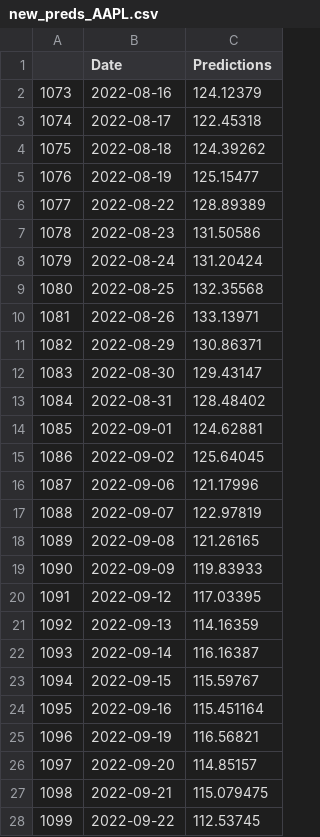
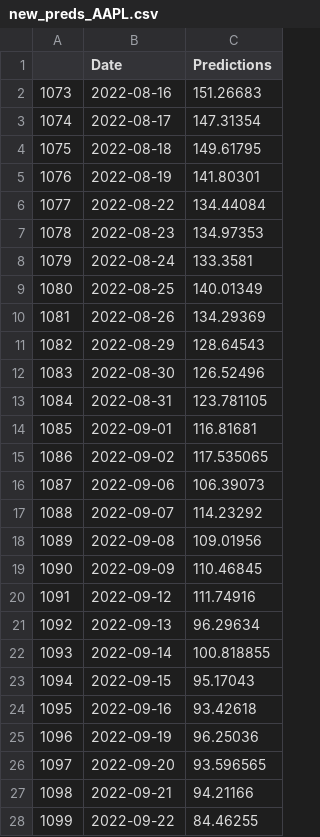
Before and after one commit to yaoyzz/Finance-LLM, a CSV file: new_preds_AAPL.csv, drawn as a sheet; only a part is shown; the diff covers the shown part only.

```diff
--- a/new_preds_AAPL.csv
+++ b/new_preds_AAPL.csv
@@ -1,28 +1,28 @@
 ,Date,Predictions
-1073,2022-08-16,124.12379
-1074,2022-08-17,122.45318
-1075,2022-08-18,124.39262
-1076,2022-08-19,125.15477
-1077,2022-08-22,128.89389
-1078,2022-08-23,131.50586
-1079,2022-08-24,131.20424
-1080,2022-08-25,132.35568
-1081,2022-08-26,133.13971
-1082,2022-08-29,130.86371
-1083,2022-08-30,129.43147
-1084,2022-08-31,128.48402
-1085,2022-09-01,124.62881
-1086,2022-09-02,125.64045
-1087,2022-09-06,121.17996
-1088,2022-09-07,122.97819
-1089,2022-09-08,121.26165
-1090,2022-09-09,119.83933
-1091,2022-09-12,117.03395
-1092,2022-09-13,114.16359
-1093,2022-09-14,116.16387
-1094,2022-09-15,115.59767
-1095,2022-09-16,115.451164
-1096,2022-09-19,116.56821
-1097,2022-09-20,114.85157
-1098,2022-09-21,115.079475
-1099,2022-09-22,112.53745
+1073,2022-08-16,151.26683
+1074,2022-08-17,147.31354
+1075,2022-08-18,149.61795
+1076,2022-08-19,141.80301
+1077,2022-08-22,134.44084
+1078,2022-08-23,134.97353
+1079,2022-08-24,133.3581
+1080,2022-08-25,140.01349
+1081,2022-08-26,134.29369
+1082,2022-08-29,128.64543
+1083,2022-08-30,126.52496
+1084,2022-08-31,123.781105
+1085,2022-09-01,116.81681
+1086,2022-09-02,117.535065
+1087,2022-09-06,106.39073
+1088,2022-09-07,114.23292
+1089,2022-09-08,109.01956
+1090,2022-09-09,110.46845
+1091,2022-09-12,111.74916
+1092,2022-09-13,96.29634
+1093,2022-09-14,100.818855
+1094,2022-09-15,95.17043
+1095,2022-09-16,93.42618
+1096,2022-09-19,96.25036
+1097,2022-09-20,93.596565
+1098,2022-09-21,94.21166
+1099,2022-09-22,84.46255
```
Also changed, not shown: 153 edited cells elsewhere in this file, new_preds_SPY.csv, 4 other files.
